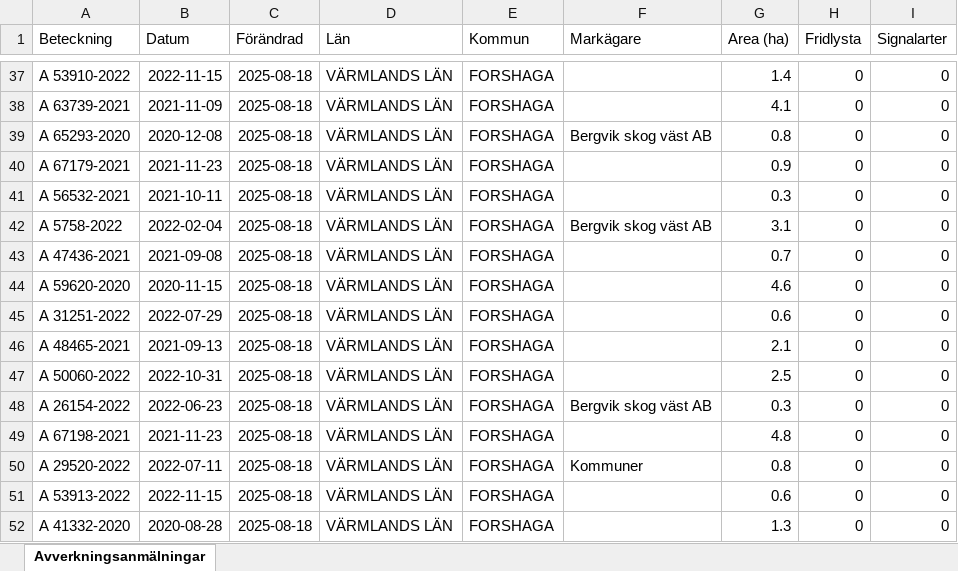
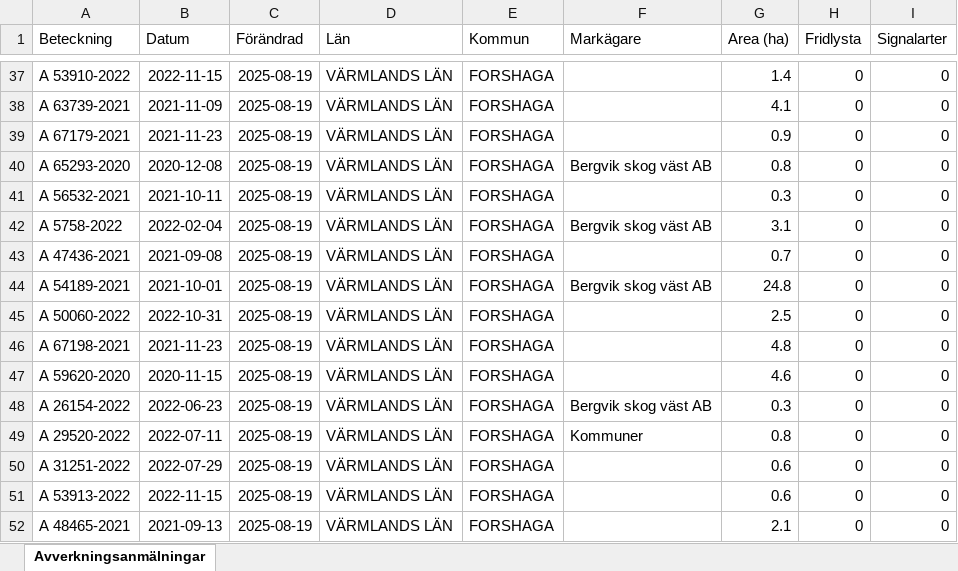
Before and after one commit to klasma/Logging_1763, an Excel workbook: Översikt FORSHAGA.xlsx, sheet Avverkningsanmälningar, drawn as a sheet; only a part is shown, gaps mark what is left out; values as stored, in another font and other column widths than the file's, no borders; the diff covers the shown part only; the diff names each change by its address in the sheet, - before the commit and + after, or states it on an @@ line.

```diff
--- a/Översikt FORSHAGA.xlsx (sheet Avverkningsanmälningar)
+++ b/Översikt FORSHAGA.xlsx (sheet Avverkningsanmälningar)
-C37:C52 (Förändrad): 2025-08-18
+C37:C52 (Förändrad): 2025-08-19
-A39 (Beteckning): A 65293-2020
+A39 (Beteckning): A 67179-2021
-B39 (Datum): 2020-12-08
+B39 (Datum): 2021-11-23
-F39 (Markägare): Bergvik skog väst AB
+F39 (Markägare): (empty)
-G39 (Area (ha)): 0.8
+G39 (Area (ha)): 0.9
-A40 (Beteckning): A 67179-2021
+A40 (Beteckning): A 65293-2020
-B40 (Datum): 2021-11-23
+B40 (Datum): 2020-12-08
-F40 (Markägare): (empty)
+F40 (Markägare): Bergvik skog väst AB
-G40 (Area (ha)): 0.9
+G40 (Area (ha)): 0.8
-A44 (Beteckning): A 59620-2020
+A44 (Beteckning): A 54189-2021
-B44 (Datum): 2020-11-15
+B44 (Datum): 2021-10-01
-F44 (Markägare): (empty)
+F44 (Markägare): Bergvik skog väst AB
-G44 (Area (ha)): 4.6
+G44 (Area (ha)): 24.8
-A45 (Beteckning): A 31251-2022
+A45 (Beteckning): A 50060-2022
-B45 (Datum): 2022-07-29
+B45 (Datum): 2022-10-31
-G45 (Area (ha)): 0.6
+G45 (Area (ha)): 2.5
-A46 (Beteckning): A 48465-2021
+A46 (Beteckning): A 67198-2021
-B46 (Datum): 2021-09-13
+B46 (Datum): 2021-11-23
-G46 (Area (ha)): 2.1
+G46 (Area (ha)): 4.8
-A47 (Beteckning): A 50060-2022
+A47 (Beteckning): A 59620-2020
-B47 (Datum): 2022-10-31
+B47 (Datum): 2020-11-15
-G47 (Area (ha)): 2.5
+G47 (Area (ha)): 4.6
-A49 (Beteckning): A 67198-2021
+A49 (Beteckning): A 29520-2022
-B49 (Datum): 2021-11-23
+B49 (Datum): 2022-07-11
-F49 (Markägare): (empty)
+F49 (Markägare): Kommuner
-G49 (Area (ha)): 4.8
+G49 (Area (ha)): 0.8
-A50 (Beteckning): A 29520-2022
+A50 (Beteckning): A 31251-2022
-B50 (Datum): 2022-07-11
+B50 (Datum): 2022-07-29
-F50 (Markägare): Kommuner
+F50 (Markägare): (empty)
-G50 (Area (ha)): 0.8
+G50 (Area (ha)): 0.6
-A52 (Beteckning): A 41332-2020
+A52 (Beteckning): A 48465-2021
-B52 (Datum): 2020-08-28
+B52 (Datum): 2021-09-13
-G52 (Area (ha)): 1.3
+G52 (Area (ha)): 2.1
```
Also changed, not shown: 1047 edited cells elsewhere in this sheet, artfynd/A 14114-2022 artfynd.xlsx, artfynd/A 45484-2023 artfynd.xlsx, 57 other files.
